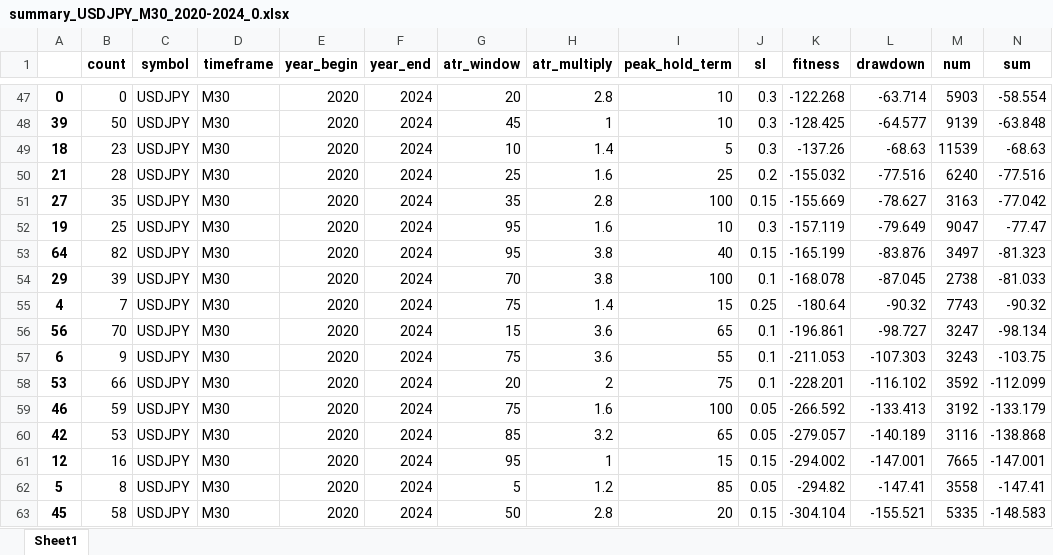
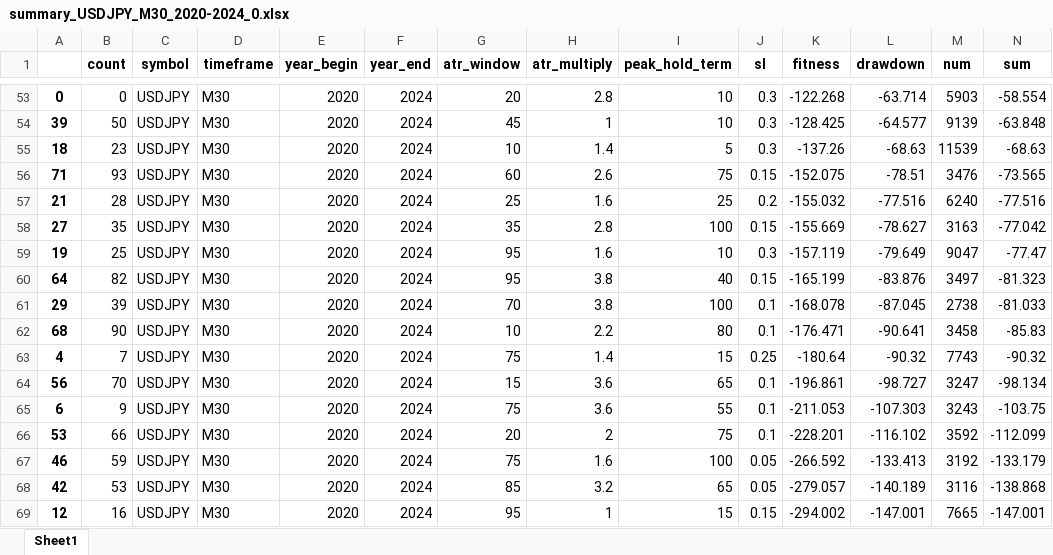
Before and after one commit to Trader-IKU/TradeBot, an Excel workbook: result/TrailATR/summary_USDJPY_M30_2020-2024_0.xlsx, sheet Sheet1, drawn as a sheet; only a part is shown, gaps mark what is left out; the shorter side is filled out with more unchanged rows; values as stored, in another font and other column widths than the file's, no borders; rows hold the shown columns only; the diff covers the shown part only; the diff names each change by its address in the sheet, - before the commit and + after, or states it on an @@ line.

```diff
--- a/result/TrailATR/summary_USDJPY_M30_2020-2024_0.xlsx (sheet Sheet1)
+++ b/result/TrailATR/summary_USDJPY_M30_2020-2024_0.xlsx (sheet Sheet1)
+row 56: 71 | 93 | USDJPY | M30 | 2020 | 2024 | 60 | 2.6 | 75 | 0.15 | -152.075 | -78.51 | 3476 | -73.565
+row 62: 68 | 90 | USDJPY | M30 | 2020 | 2024 | 10 | 2.2 | 80 | 0.1 | -176.471 | -90.641 | 3458 | -85.83
```
Also changed, not shown: 9 added rows elsewhere in this sheet, result/TrailATR/summary_XAUUSD_M30_2020-2024_0.xlsx, 4 other files.
